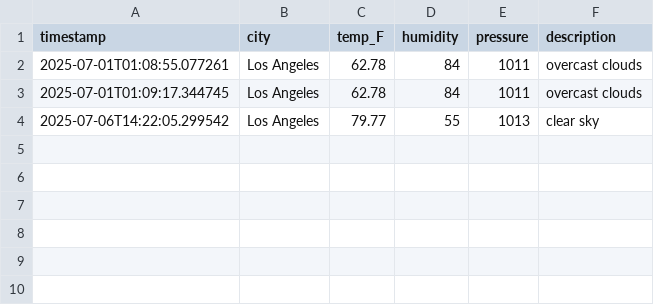
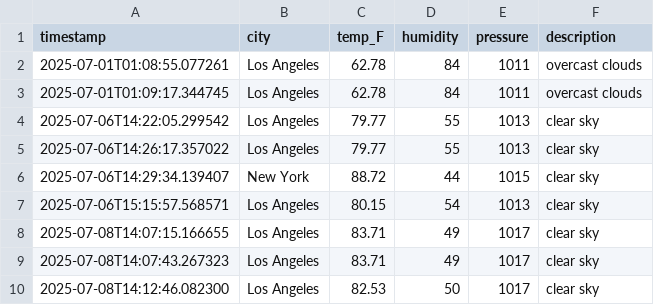
Before and after one commit to Fgomez053/capstone-Gomez-TP-25, a CSV file: data/weather_history.csv, drawn as a sheet; the diff names each change by its address in the sheet, - before the commit and + after, or states it on an @@ line.

```diff
--- a/data/weather_history.csv
+++ b/data/weather_history.csv
+row 5: 2025-07-06T14:26:17.357022 | Los Angeles | 79.77 | 55 | 1013 | clear sky
+row 6: 2025-07-06T14:29:34.139407 | New York | 88.72 | 44 | 1015 | clear sky
+row 7: 2025-07-06T15:15:57.568571 | Los Angeles | 80.15 | 54 | 1013 | clear sky
+row 8: 2025-07-08T14:07:15.166655 | Los Angeles | 83.71 | 49 | 1017 | clear sky
+row 9: 2025-07-08T14:07:43.267323 | Los Angeles | 83.71 | 49 | 1017 | clear sky
+row 10: 2025-07-08T14:12:46.082300 | Los Angeles | 82.53 | 50 | 1017 | clear sky
```
Also changed, not shown: 1 other file.
